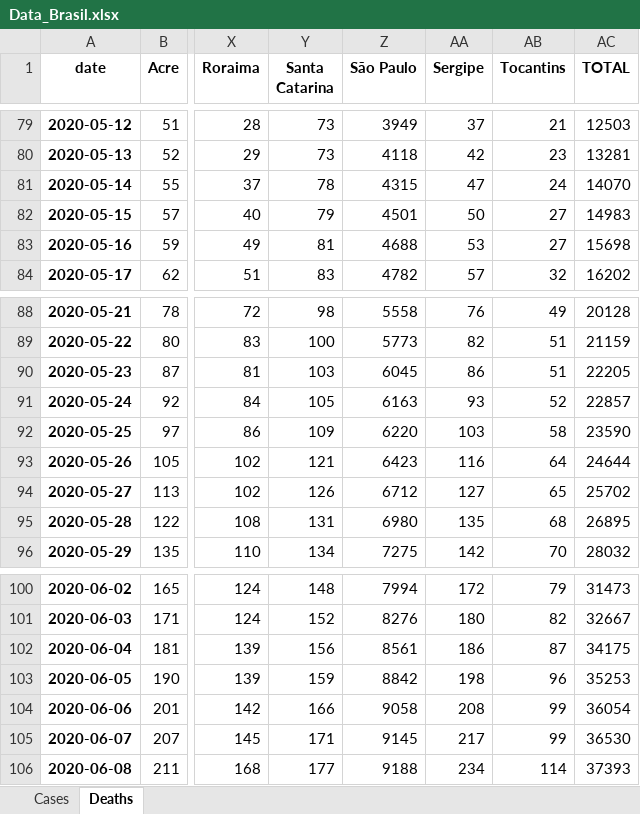
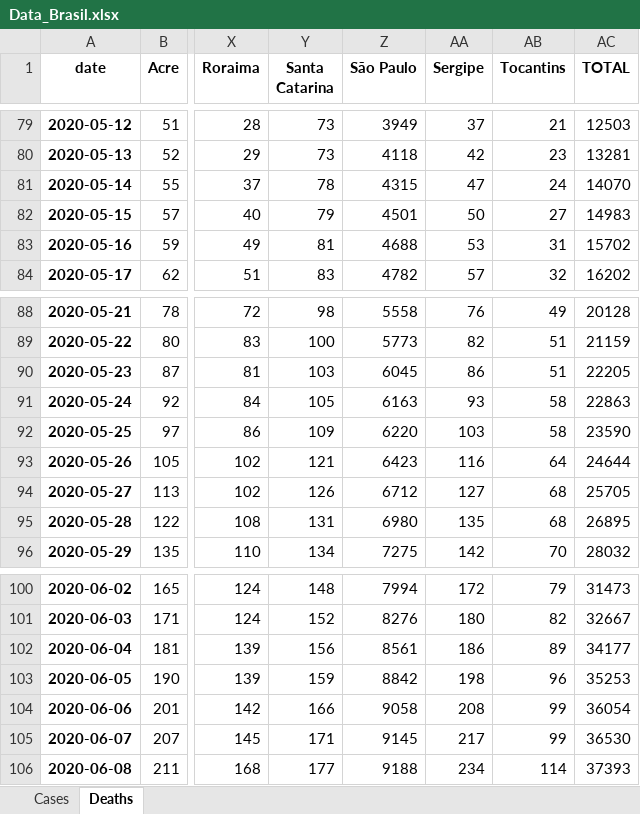
Before and after one commit to allissondantas/BIOCOMSC-COVID19-MAT2PY, an Excel workbook: data/Data_Brasil.xlsx, sheet Deaths, drawn as a sheet; only a part is shown, gaps mark what is left out; values as stored, in another font and other column widths than the file's, no borders; the diff covers the shown part only; the diff names each change by its address in the sheet, - before the commit and + after, or states it on an @@ line.

```diff
--- a/data/Data_Brasil.xlsx (sheet Deaths)
+++ b/data/Data_Brasil.xlsx (sheet Deaths)
-AB83 (Tocantins): 27
+AB83 (Tocantins): 31
-AC83 (TOTAL): 15698
+AC83 (TOTAL): 15702
-AB91 (Tocantins): 52
+AB91 (Tocantins): 58
-AC91 (TOTAL): 22857
+AC91 (TOTAL): 22863
-AB94 (Tocantins): 65
+AB94 (Tocantins): 68
-AC94 (TOTAL): 25702
+AC94 (TOTAL): 25705
-AB102 (Tocantins): 87
+AB102 (Tocantins): 89
-AC102 (TOTAL): 34175
+AC102 (TOTAL): 34177
```
Also changed, not shown: 28 added rows and 4 edited cells elsewhere in this sheet, sheet Cases, data/cases-recife.xlsx, 3 other files.
